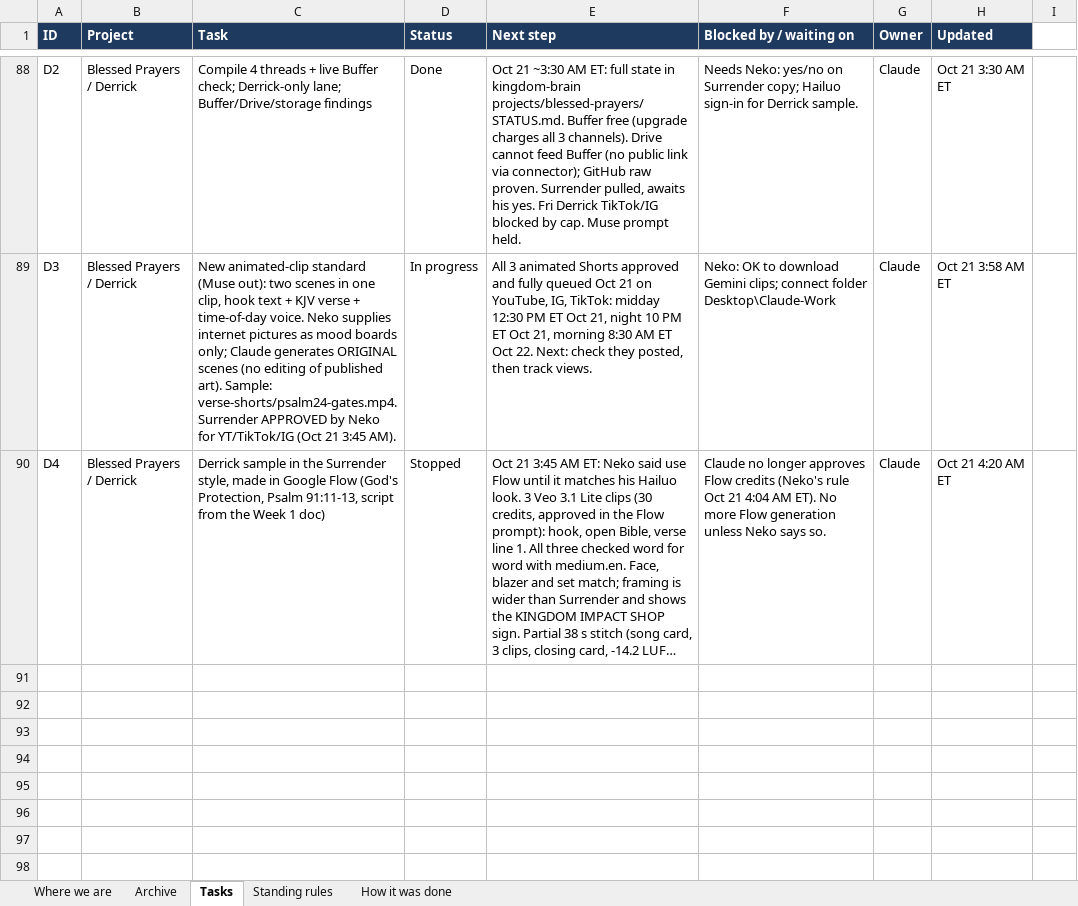
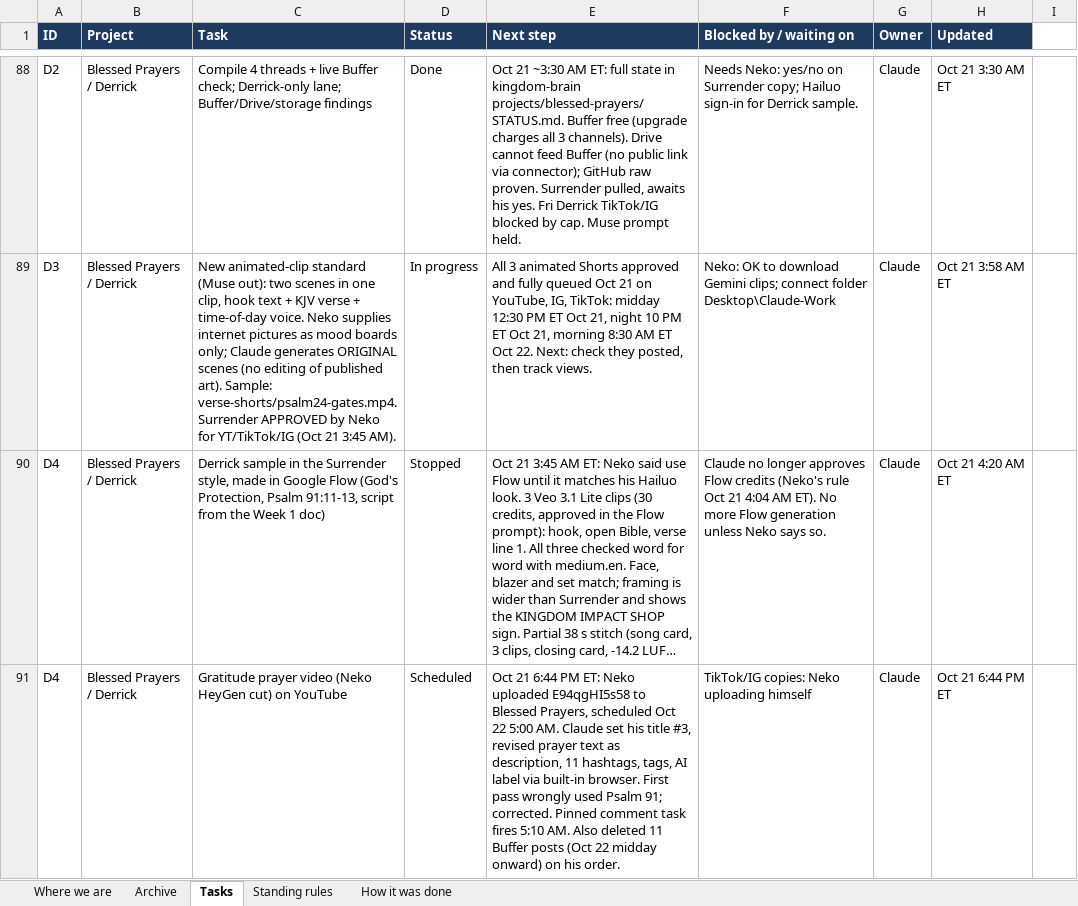
Before and after one commit to nekohusser-beep/morning-word-videos., an Excel workbook: overnight/Claude-Work-Tracker.xlsx, sheet Tasks, drawn as a sheet; only a part is shown, gaps mark what is left out; long unchanged cells end in …; values as stored, in another font and other column widths than the file's, no borders; conditional formats not drawn; the diff names each change by its address in the sheet, - before the commit and + after, or states it on an @@ line.

```diff
--- a/overnight/Claude-Work-Tracker.xlsx (sheet Tasks)
+++ b/overnight/Claude-Work-Tracker.xlsx (sheet Tasks)
+row 91: D4 | Blessed Prayers / Derrick | Gratitude prayer video (Neko HeyGen cut) on YouTube | Scheduled | Oct 21 6:44 PM ET: Neko uploaded E94qgHI5s58 to Blessed Prayers, scheduled Oct 22 5:00 AM. Claude set his title #3, revised prayer text as description, 11 hashtags, tags, AI label via built-in browser. First pass wrongly used Psalm 91; corrected. Pinned comment task fires 5:10 AM. Also deleted 11 Buffer posts (Oct 22 midday onward) on his order. | TikTok/IG copies: Neko uploading himself | Claude | Oct 21 6:44 PM ET
```
Also changed, not shown: sheet Where we are, 1 other file.
